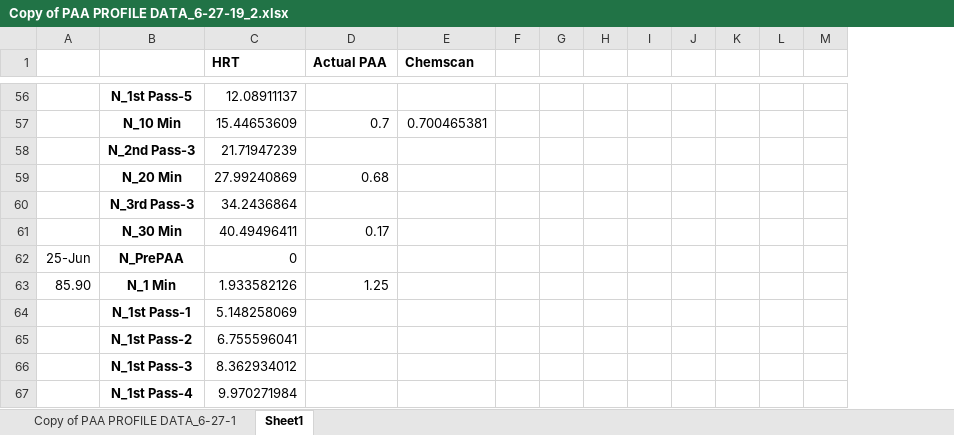
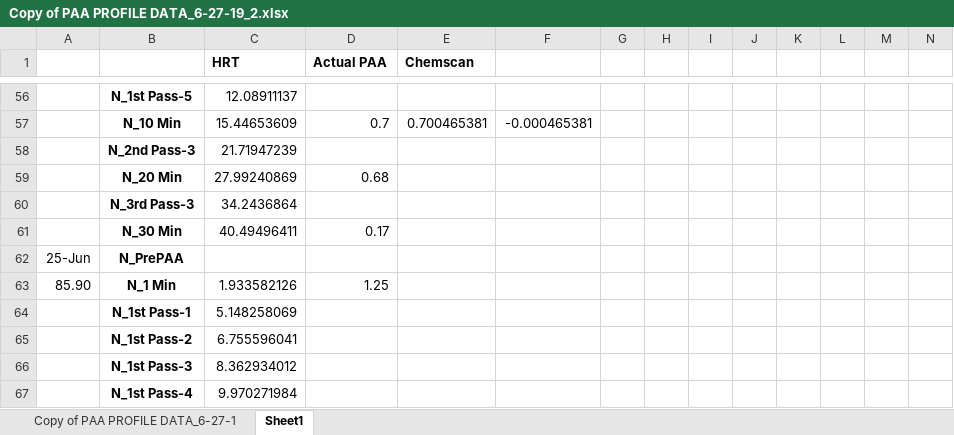
Before and after one commit to KNewhart/MWRD, an Excel workbook: Sampling/Copy of PAA PROFILE DATA_6-27-19_2.xlsx, sheet Sheet1, drawn as a sheet; only a part is shown, gaps mark what is left out; values as stored, in another font and other column widths than the file's, no borders; charts and pictures not drawn; the diff covers the shown part only; the diff names each change by its address in the sheet, - before the commit and + after, or states it on an @@ line.

```diff
--- a/Sampling/Copy of PAA PROFILE DATA_6-27-19_2.xlsx (sheet Sheet1)
+++ b/Sampling/Copy of PAA PROFILE DATA_6-27-19_2.xlsx (sheet Sheet1)
+column F, row 57: -0.000465381
-C62 (HRT): 0
+C62 (HRT): (empty)
```
Also changed, not shown: 9 added rows, 9 removed rows and 6 edited cells elsewhere in this sheet, formulas that keep their value, charts or pictures.
